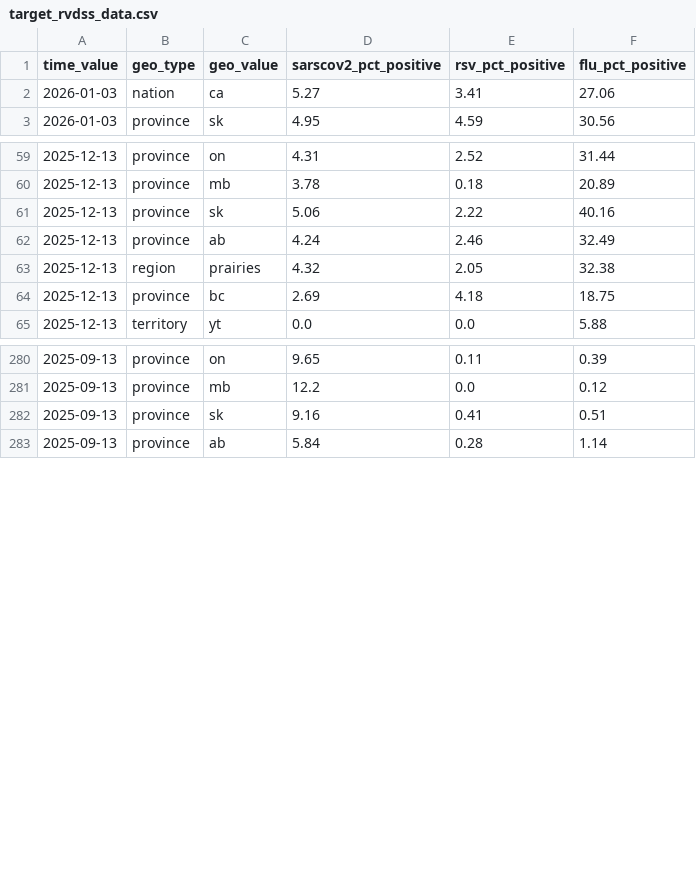
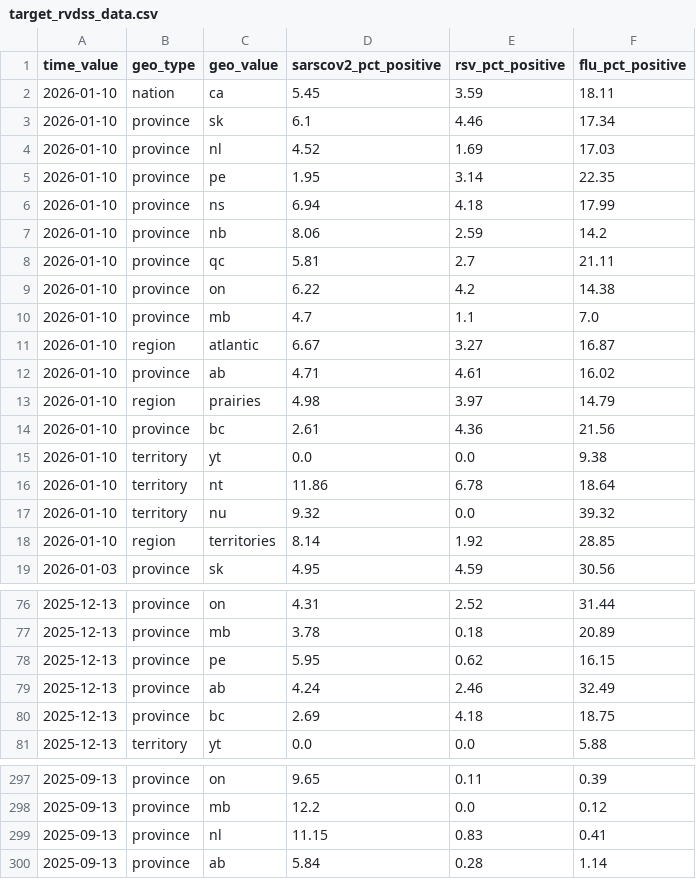
Before and after one commit to william-redman/rvdss-forecast, a CSV file: target-data/season_2025_2026/target_rvdss_data.csv, drawn as a sheet; only a part is shown, gaps mark what is left out; the diff covers the shown part only.

Commit message:
update rvdss data

```diff
--- a/target-data/season_2025_2026/target_rvdss_data.csv
+++ b/target-data/season_2025_2026/target_rvdss_data.csv
@@ -1,3 +1,19 @@
 time_value,geo_type,geo_value,sarscov2_pct_positive,rsv_pct_positive,flu_pct_positive
-2026-01-03,nation,ca,5.27,3.41,27.06
+2026-01-10,nation,ca,5.45,3.59,18.11
+2026-01-10,province,sk,6.1,4.46,17.34
+2026-01-10,province,nl,4.52,1.69,17.03
+2026-01-10,province,pe,1.95,3.14,22.35
+2026-01-10,province,ns,6.94,4.18,17.99
+2026-01-10,province,nb,8.06,2.59,14.2
+2026-01-10,province,qc,5.81,2.7,21.11
+2026-01-10,province,on,6.22,4.2,14.38
+2026-01-10,province,mb,4.7,1.1,7.0
+2026-01-10,region,atlantic,6.67,3.27,16.87
+2026-01-10,province,ab,4.71,4.61,16.02
+2026-01-10,region,prairies,4.98,3.97,14.79
+2026-01-10,province,bc,2.61,4.36,21.56
+2026-01-10,territory,yt,0.0,0.0,9.38
+2026-01-10,territory,nt,11.86,6.78,18.64
+2026-01-10,territory,nu,9.32,0.0,39.32
+2026-01-10,region,territories,8.14,1.92,28.85
 2026-01-03,province,sk,4.95,4.59,30.56
@@ -60,5 +77,4 @@ time_value,geo_type,geo_value,sarscov2_pct_positive,rsv_pct_positive,flu_pct_pos
 2025-12-13,province,mb,3.78,0.18,20.89
-2025-12-13,province,sk,5.06,2.22,40.16
+2025-12-13,province,pe,5.95,0.62,16.15
 2025-12-13,province,ab,4.24,2.46,32.49
-2025-12-13,region,prairies,4.32,2.05,32.38
 2025-12-13,province,bc,2.69,4.18,18.75
@@ -281,3 +298,3 @@ time_value,geo_type,geo_value,sarscov2_pct_positive,rsv_pct_positive,flu_pct_pos
 2025-09-13,province,mb,12.2,0.0,0.12
-2025-09-13,province,sk,9.16,0.41,0.51
+2025-09-13,province,nl,11.15,0.83,0.41
 2025-09-13,province,ab,5.84,0.28,1.14
```
Also changed, not shown: 82 moved rows elsewhere in this file, 2 other files.
